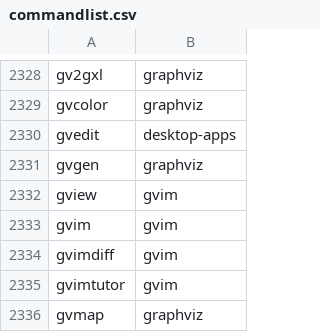
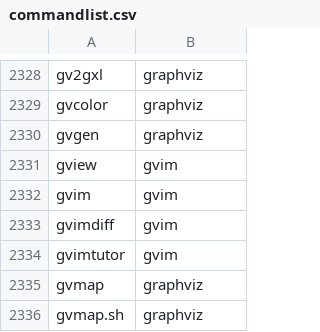
Before and after one commit to clearlinux-pkgs/cnf, a CSV file: commandlist.csv, drawn as a sheet; only a part is shown, gaps mark what is left out; the shorter side is filled out with more unchanged rows; the diff names each change by its address in the sheet, - before the commit and + after, or states it on an @@ line.

Commit message:
update command list for 42630

```diff
--- a/commandlist.csv
+++ b/commandlist.csv
-row 2330: gvedit | desktop-apps
```
Also changed, not shown: 2 other files.
